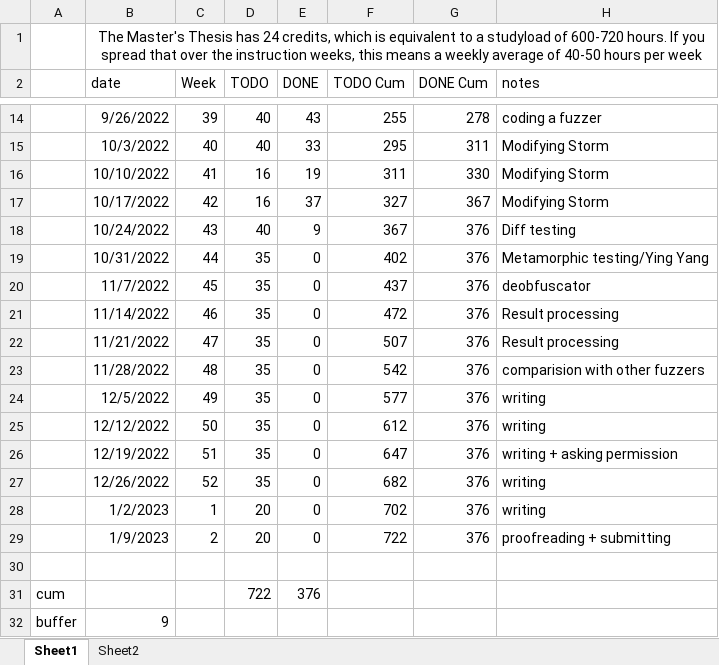
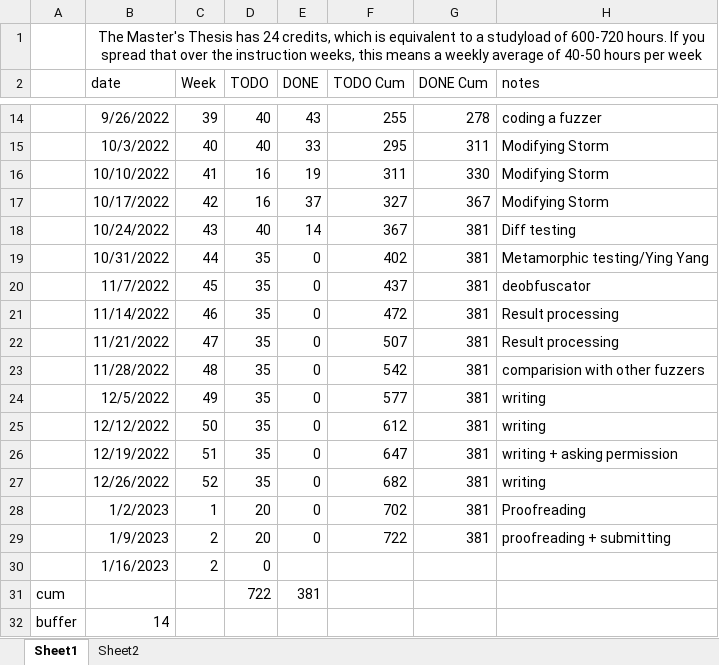
Before and after one commit to rubenkindt/Masterproef-paper-RubenKindt, an Excel workbook: Timesheet.xlsx, sheet Sheet1, drawn as a sheet; only a part is shown, gaps mark what is left out; values as stored, in another font and other column widths than the file's, no borders; charts and pictures and conditional formats not drawn; the diff names each change by its address in the sheet, - before the commit and + after, or states it on an @@ line.

```diff
--- a/Timesheet.xlsx (sheet Sheet1)
+++ b/Timesheet.xlsx (sheet Sheet1)
-E18 (DONE): 9
+E18 (DONE): 14
-G18:G29 (DONE Cum): 376
+G18:G29 (DONE Cum): 381
-H28 (notes): writing
+H28 (notes): Proofreading
-row 30: (empty)
+row 30:  | 1/16/2023 | 2 | 0
-E31 (DONE): 376
+E31 (DONE): 381
-B32 (date): 9
+B32 (date): 14
```
Also changed, not shown: sheet Sheet2, charts or pictures, 5 other files.
